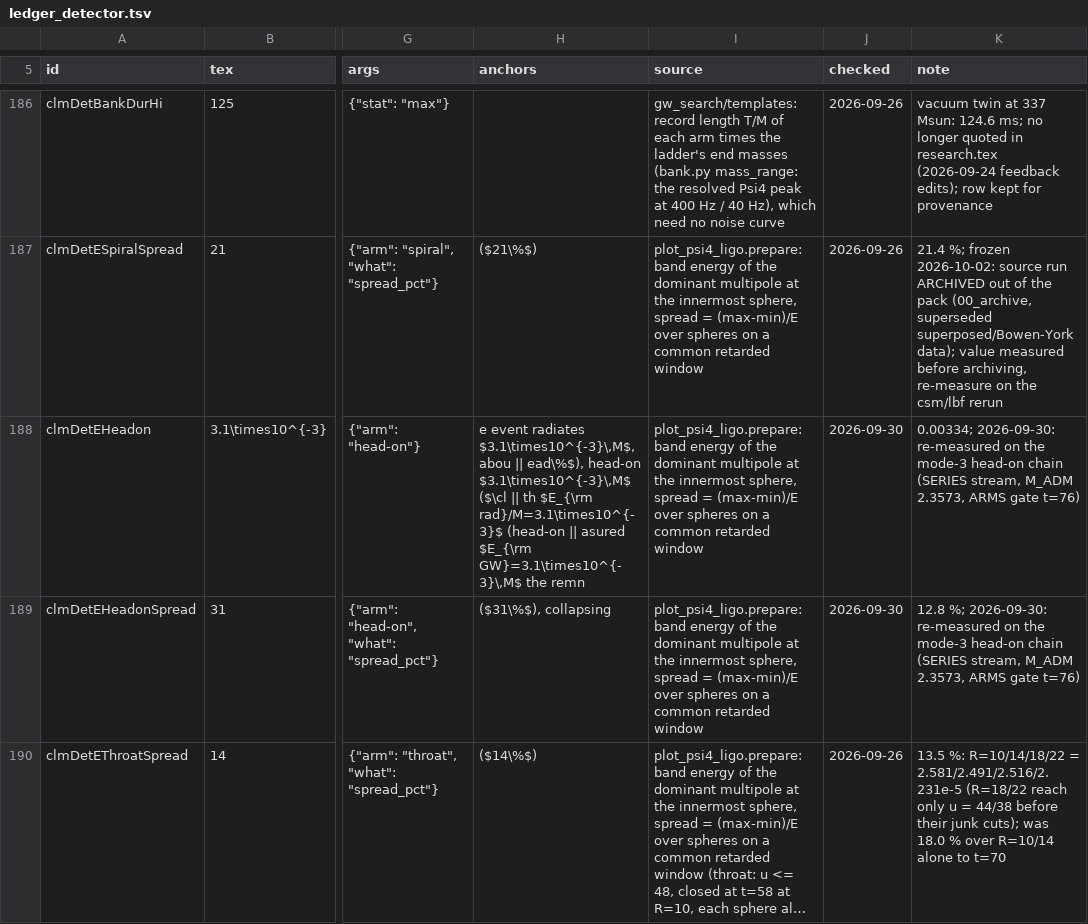
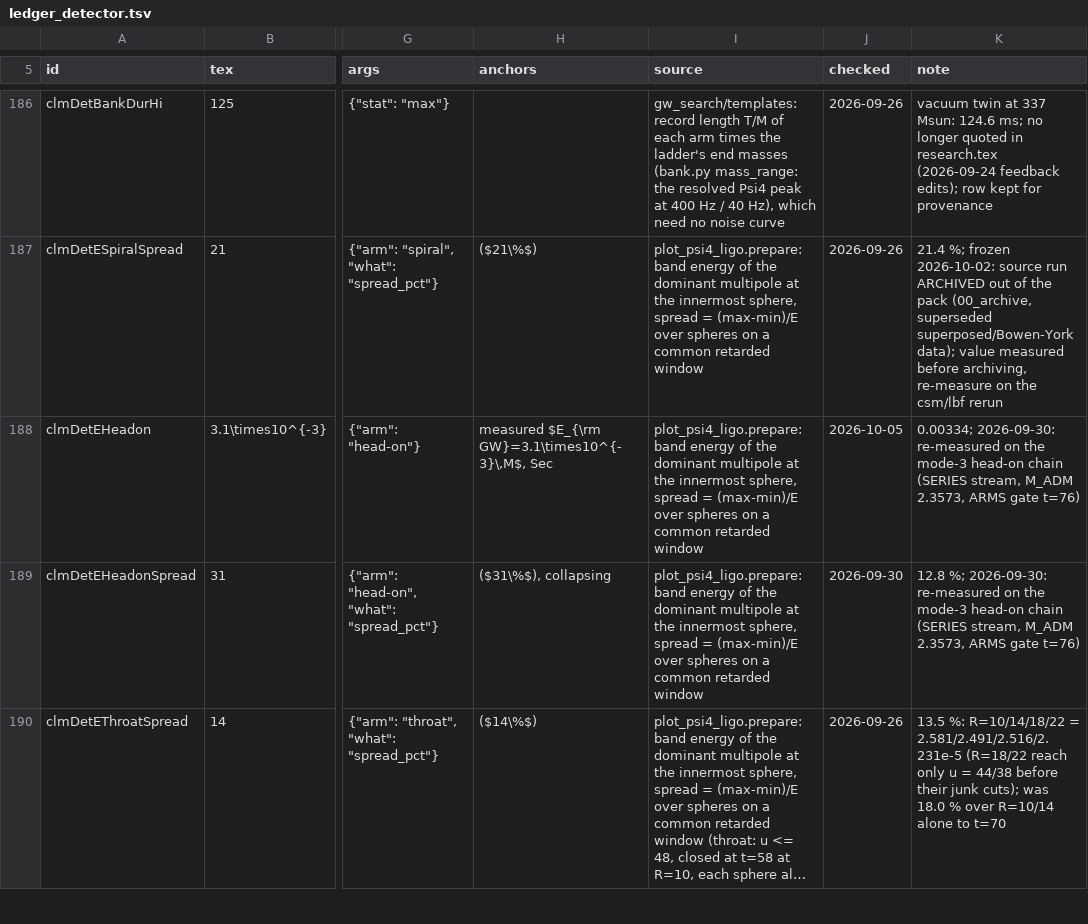
Before and after one commit to Nikchik-coder/GRTeclyn, a TSV file: research/merger/article/claims/ledger_detector.tsv, drawn as a sheet; only a part is shown, gaps mark what is left out; long unchanged cells end in …; the diff names each change by its address in the sheet, - before the commit and + after, or states it on an @@ line.

Commit message:
Sec. VI on the finder's horizon history; Fig. 5 redrawn gold = 3D finder
Every head-on horizon number now reads the MOTS replay chain
(04_binary_headon/mots, ho1+ho2+ho3 joined) through new mots_spectral
extractors (value/shrink/over/area/slope/seam/dropfold/asymptote/count/
maxrise + mergers_solved_madm):
- birth t=18 (R 5.634, M_MS 2.817, deform 0.104, 1.05x the throats'
  area, Penrose violated by 19.5%), born while the pits are ~3.4 apart;
- settle t=100: R 4.7787, M_MS 2.3894, deform 0.004 -- 1.4% ABOVE the
  Schwarzschild values of M_ADM (the scans read UNDER; their offset is
  now stated as the demotion: birth 4 units late, 11% small);
- shrink 15.2% in R / 28% in area, monotone to 0.08% per row over 84
  rows; seams step 0.08%/0.04%;
- the spherical first law measured on the surface: Delta R = -4.1e-3
  over t=51-60 bracketed by -7.0e-3 (phantom) / -2.5e-3 (+shear), the
  HFL window; late rates fall 69/112-fold, drift 3.2e-4 per unit;
- Bondi budget: E_phi = -0.039, E_GW = 1.7% of the horizon's loss; the
  d=6 merger remnant within 2.2% of the same radius.
Superposed-era scan prose retired (50 rows deleted, 11 repointed, 18
added; intro 'loses a quarter' re-pointed to area; the censorship tau
comparison dropped). Fig. 5: gold = the finder's continuous history,
grey dashes = the round scan as inner bound; label audit 0 crossings.
claims.py check: 1106 rows, 0 problems; LuaLaTeX builds.

```diff
--- a/research/merger/article/claims/ledger_detector.tsv
+++ b/research/merger/article/claims/ledger_detector.tsv
-H188 (anchors): e event radiates $3.1\times10^{-3}\,M$, abou || ead\%$), head-on $3.1\times10^{-3}\,M$ ($\cl || th $E_{\rm rad}/M=3.1\times10^{-3}$ (head-on || asured $E_{\rm GW}=3.1\times10^{-3}\,M$ the remn
+H188 (anchors): measured $E_{\rm GW}=3.1\times10^{-3}\,M$, Sec
-J188 (checked): 2026-09-30
+J188 (checked): 2026-10-05
```
Also changed, not shown: research/merger/article/claims/ledger_waves.tsv, 7 other files.
